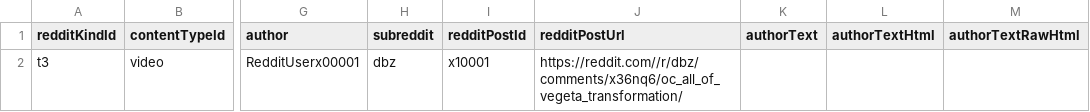
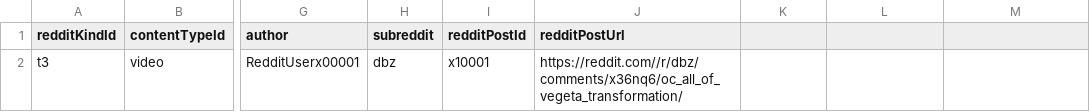
Before and after one commit to javenlalla/my-reddit-archiver, a CSV file: api/app/resources/data-fixtures-source-files/posts.csv, drawn as a sheet; only a part is shown, gaps mark what is left out; the diff names each change by its address in the sheet, - before the commit and + after, or states it on an @@ line.

```diff
--- a/api/app/resources/data-fixtures-source-files/posts.csv
+++ b/api/app/resources/data-fixtures-source-files/posts.csv
-K1: authorText
+K1: (empty)
-L1: authorTextHtml
+L1: (empty)
-M1: authorTextRawHtml
+M1: (empty)
```
Also changed, not shown: 2 other files.
